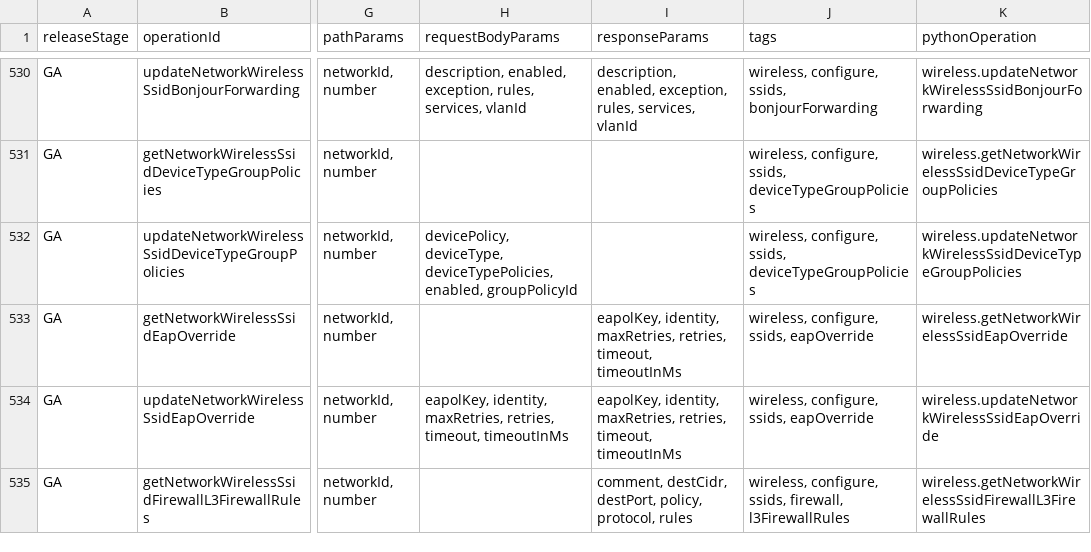
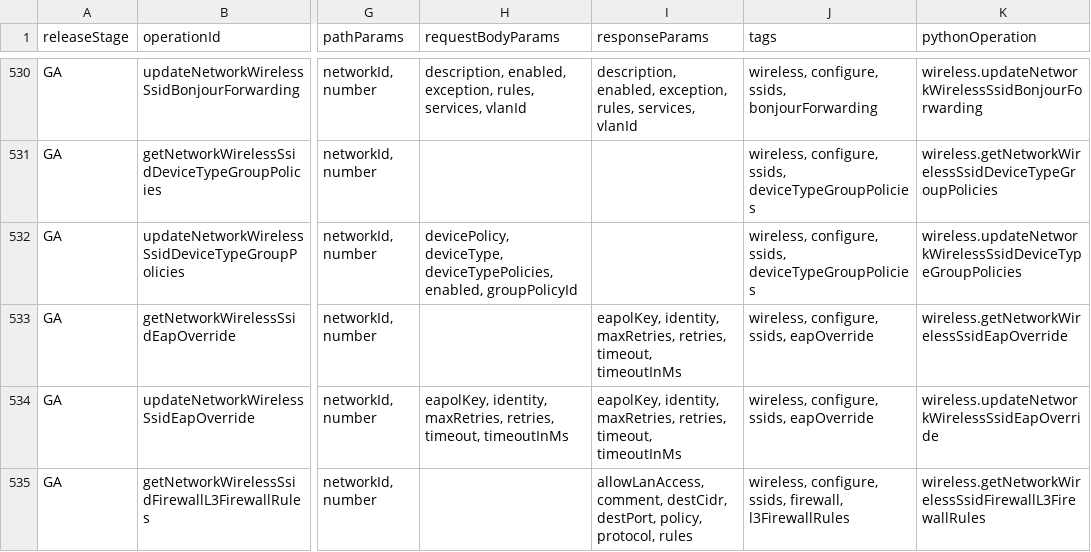
Before and after one commit to CiscoDevNet/Meraki-Dashboard-API-v1-Documentation, a CSV file: docs/api-index/meraki-api-index.csv, drawn as a sheet; only a part is shown, gaps mark what is left out; the diff covers the shown part only; the diff names each change by its address in the sheet, - before the commit and + after, or states it on an @@ line.

```diff
--- a/docs/api-index/meraki-api-index.csv
+++ b/docs/api-index/meraki-api-index.csv
-I535 (responseParams): comment, destCidr,…
+I535 (responseParams): allowLanAccess, comment, destCidr,…
```
Also changed, not shown: 6 added rows and 36 edited cells elsewhere in this file, 2 other files.
